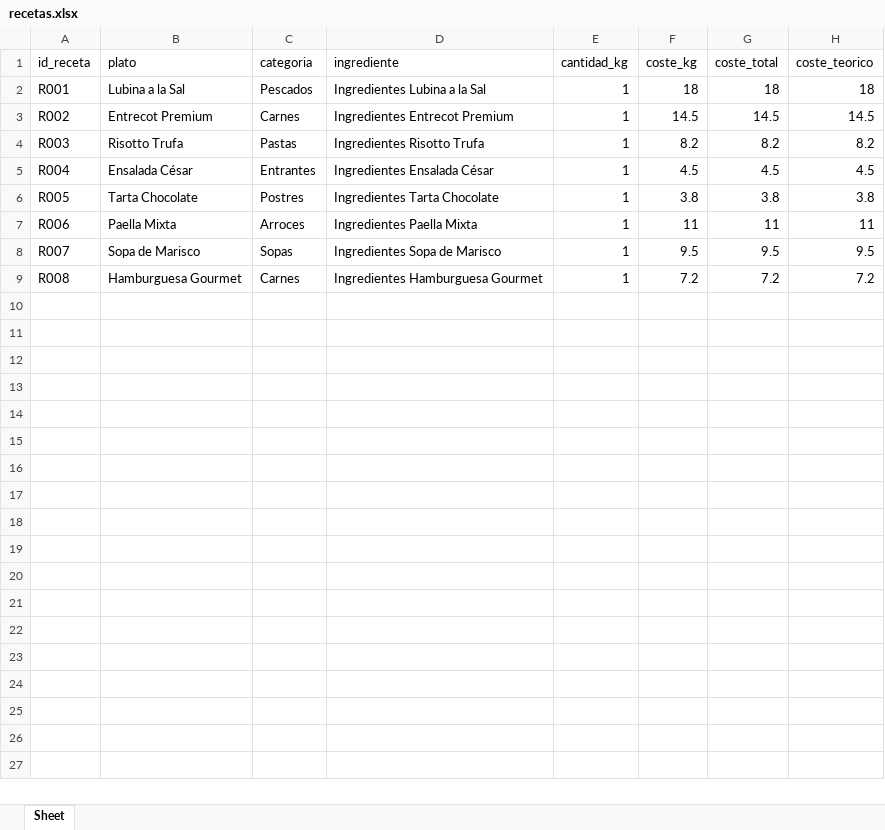
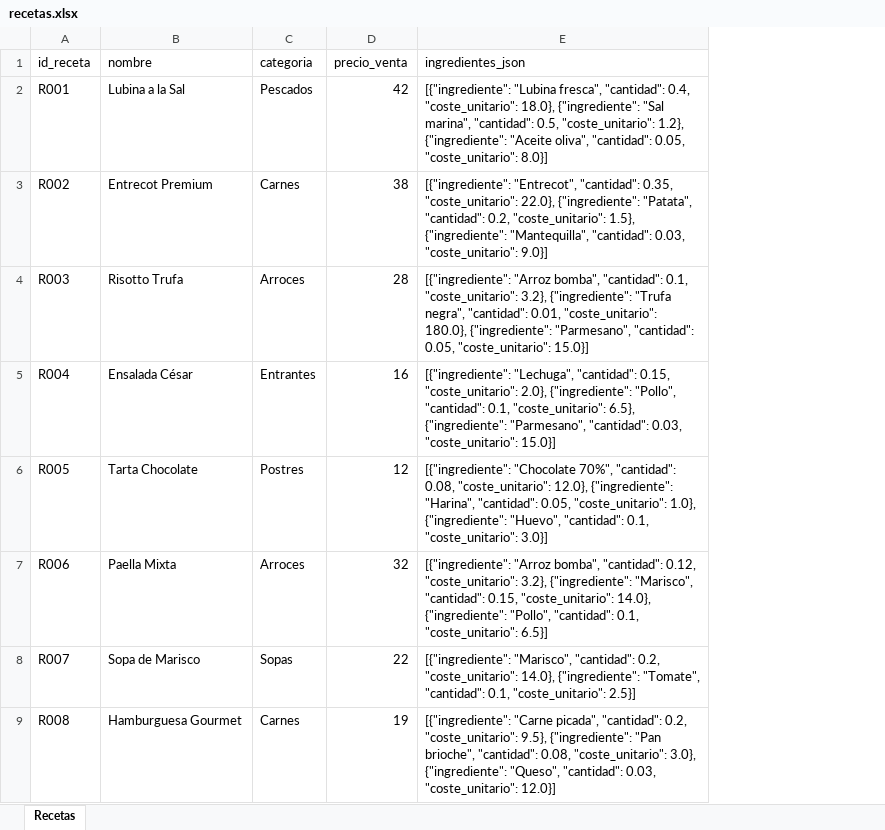
Before and after one commit to Jordi-Solano/yve01, an Excel workbook: datos-referencia/recetas.xlsx, sheet Recetas, drawn as a sheet; values as stored, in another font and other column widths than the file's, no borders; removed rows and columns are numbered as before the commit, all else as after; the diff names each change by its address in the sheet, - before the commit and + after, or states it on an @@ line.

Commit message:
fix: F&B 500 (esquema columnas) + pre-filtro conservador
1. F&B ERROR 500 RESUELTO:
   Causa raíz: los datos demo F&B usaban nombres de columna distintos
   a los que tab_fb_dashboard.py espera. El groupby(['id_receta',
   'nombre_plato']) crasheaba porque la columna se llamaba 'plato'.
   FIX: regenerados recetas/inventario/ventas/mermas con el esquema
   EXACTO: ingredientes_json, nombre_plato, coste_merma, etc.
   Verificado: total €61,773, 8 recetas, FC% 13.5%, groupby OK.

2. PRE-FILTRO MÁS CONSERVADOR:
   GRUPA EVENT (depósito) y 2521-5 se rechazaban antes de llegar
   a Claude. El filtro de contenido era muy agresivo.
   FIX: solo bloquea con señales MUY claras de no-factura.
   Añadidas señales de factura: deposit, depósito, anticipo,
   proforma, iban, subtotal, importe, amount, €, eur, fee.
   En duda → deja pasar a Claude (mejor juez).

```diff
--- a/datos-referencia/recetas.xlsx (sheet Recetas)
+++ b/datos-referencia/recetas.xlsx (sheet Recetas)
-sheet tab: Sheet
+sheet tab: Recetas
-column D (ingrediente), rows 2-9: Ingredientes Lubina a la Sal | Ingredientes Entrecot Premium | Ingredientes Risotto Trufa | Ingredientes Ensalada César | Ingredientes Tarta Chocolate | Ingredientes Paella Mixta | Ingredientes Sopa de Marisco | Ingredientes Hamburguesa Gourmet
-column E (cantidad_kg), rows 2-9: all 1
-column F (coste_kg), rows 2-9: 18 | 14.5 | 8.2 | 4.5 | 3.8 | 11 | 9.5 | 7.2
-column G (coste_total), rows 2-9: 18 | 14.5 | 8.2 | 4.5 | 3.8 | 11 | 9.5 | 7.2
-column H (coste_teorico), rows 2-9: 18 | 14.5 | 8.2 | 4.5 | 3.8 | 11 | 9.5 | 7.2
+column D (precio_venta), rows 2-9: 42 | 38 | 28 | 16 | 12 | 32 | 22 | 19
+column E (ingredientes_json), rows 2-9: [{"ingrediente": "Lubina fresca", "cantidad": 0.4, "coste_unitario": 18.0}, {"ingrediente": "Sal marina", "cantidad": 0.5, "coste_unitario": 1.2}, {"ingrediente": "Aceite oliva", "cantidad": 0.05, "coste_unitario": 8.0}] | [{"ingrediente": "Entrecot", "cantidad": 0.35, "coste_unitario": 22.0}, {"ingrediente": "Patata", "cantidad": 0.2, "coste_unitario": 1.5}, {"ingrediente": "Mantequilla", "cantidad": 0.03, "coste_unitario": 9.0}] | [{"ingrediente": "Arroz bomba", "cantidad": 0.1, "coste_unitario": 3.2}, {"ingrediente": "Trufa negra", "cantidad": 0.01, "coste_unitario": 180.0}, {"ingrediente": "Parmesano", "cantidad": 0.05, "coste_unitario": 15.0}] | [{"ingrediente": "Lechuga", "cantidad": 0.15, "coste_unitario": 2.0}, {"ingrediente": "Pollo", "cantidad": 0.1, "coste_unitario": 6.5}, {"ingrediente": "Parmesano", "cantidad": 0.03, "coste_unitario": 15.0}] | [{"ingrediente": "Chocolate 70%", "cantidad": 0.08, "coste_unitario": 12.0}, {"ingrediente": "Harina", "cantidad": 0.05, "coste_unitario": 1.0}, {"ingrediente": "Huevo", "cantidad": 0.1, "coste_unitario": 3.0}] | [{"ingrediente": "Arroz bomba", "cantidad": 0.12, "coste_unitario": 3.2}, {"ingrediente": "Marisco", "cantidad": 0.15, "coste_unitario": 14.0}, {"ingrediente": "Pollo", "cantidad": 0.1, "coste_unitario": 6.5}] | [{"ingrediente": "Marisco", "cantidad": 0.2, "coste_unitario": 14.0}, {"ingrediente": "Tomate", "cantidad": 0.1, "coste_unitario": 2.5}] | [{"ingrediente": "Carne picada", "cantidad": 0.2, "coste_unitario": 9.5}, {"ingrediente": "Pan brioche", "cantidad": 0.08, "coste_unitario": 3.0}, {"ingrediente": "Queso", "cantidad": 0.03, "coste_unitario": 12.0}]
-B1: plato
+B1: nombre
-C4 (categoria): Pastas
+C4 (categoria): Arroces
```
Also changed, not shown: datos-referencia/inventario.xlsx, datos-referencia/mermas.xlsx, 2 other files.
